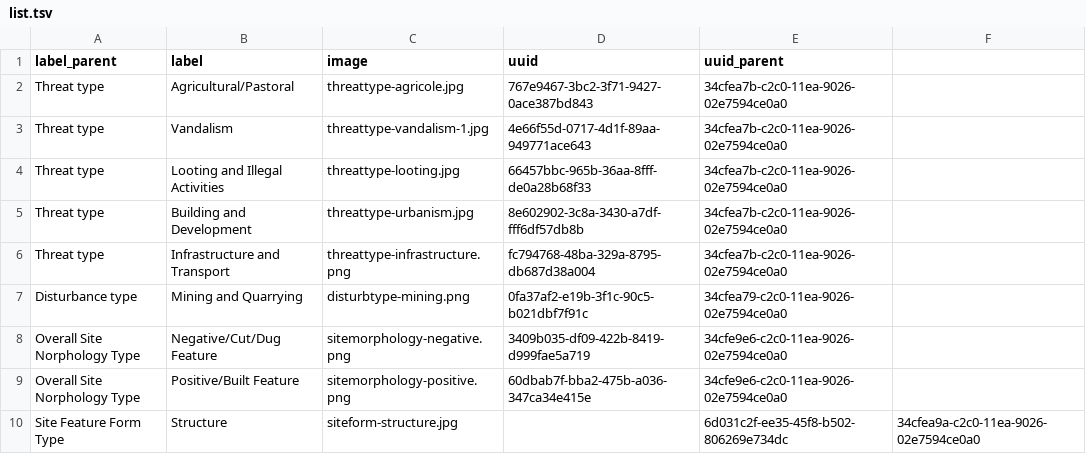
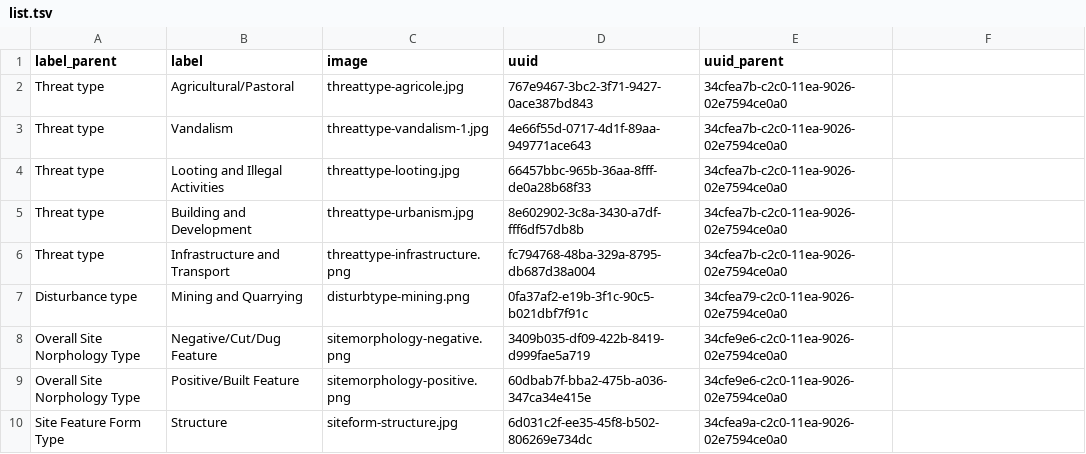
Before and after one commit to eamena-project/eamena-data, a TSV file: reference_data/concepts/hp/cases/list.tsv, drawn as a sheet.

Commit message:
test with JPG (for metadata)

```diff
--- a/reference_data/concepts/hp/cases/list.tsv
+++ b/reference_data/concepts/hp/cases/list.tsv
@@ -9,2 +9,2 @@ Overall Site Norphology Type	Negative/Cut/Dug Feature	sitemorphology-negative.pn
 Overall Site Norphology Type	Positive/Built Feature	sitemorphology-positive.png	60dbab7f-bba2-475b-a036-347ca34e415e	34cfe9e6-c2c0-11ea-9026-02e7594ce0a0
-Site Feature Form Type	Structure	siteform-structure.jpg		6d031c2f-ee35-45f8-b502-806269e734dc	34cfea9a-c2c0-11ea-9026-02e7594ce0a0
+Site Feature Form Type	Structure	siteform-structure.jpg	6d031c2f-ee35-45f8-b502-806269e734dc	34cfea9a-c2c0-11ea-9026-02e7594ce0a0
```
